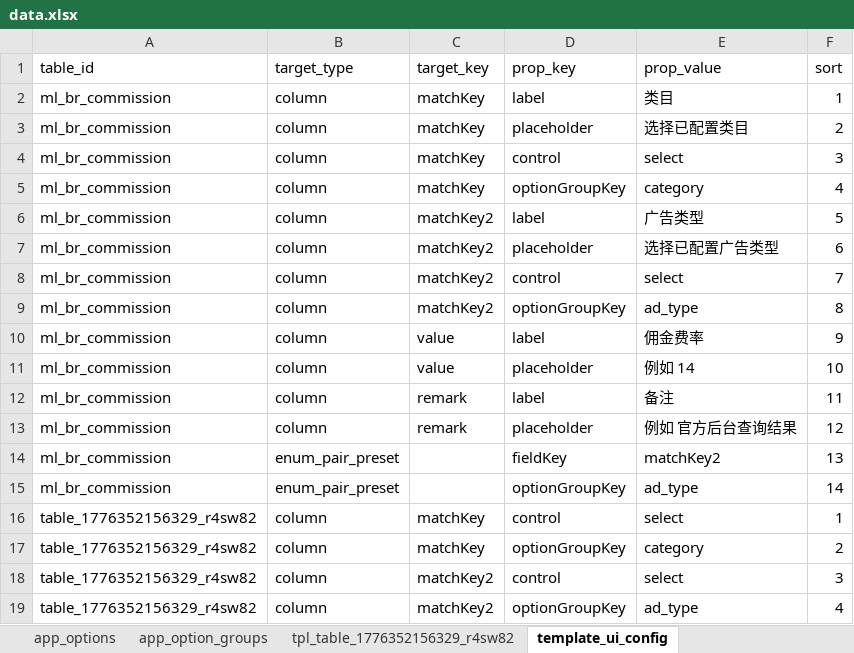
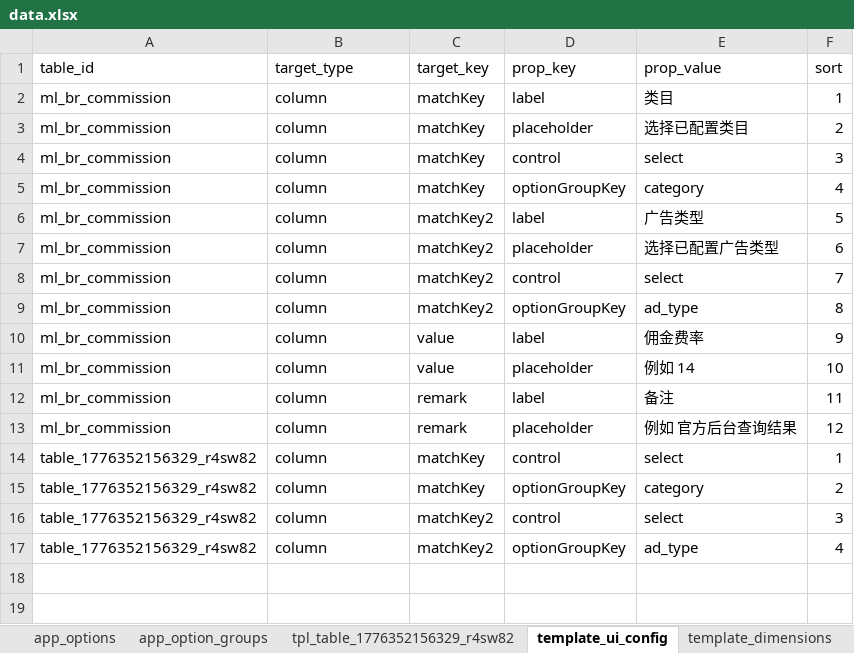
Before and after one commit to wei-py/linya_admin, an Excel workbook: excel/data.xlsx, sheet template_ui_config, drawn as a sheet; values as stored, in another font and other column widths than the file's, no borders; the diff names each change by its address in the sheet, - before the commit and + after, or states it on an @@ line.

```diff
--- a/excel/data.xlsx (sheet template_ui_config)
+++ b/excel/data.xlsx (sheet template_ui_config)
+sheet tab: template_dimensions
-row 14: ml_br_commission | enum_pair_preset |  | fieldKey | matchKey2 | 13
-row 15: ml_br_commission | enum_pair_preset |  | optionGroupKey | ad_type | 14
```
Also changed, not shown: sheet tpl_ml_br_shipping_fee, sheet tpl_ml_br_fixed_fee, sheet tpl_table_1776352156329_r4sw82, sheet tpl_ml_br_commission, sheet tpl_ml_br_ship_fast_79, sheet template_tables, other sheet tabs, 11 other files.
